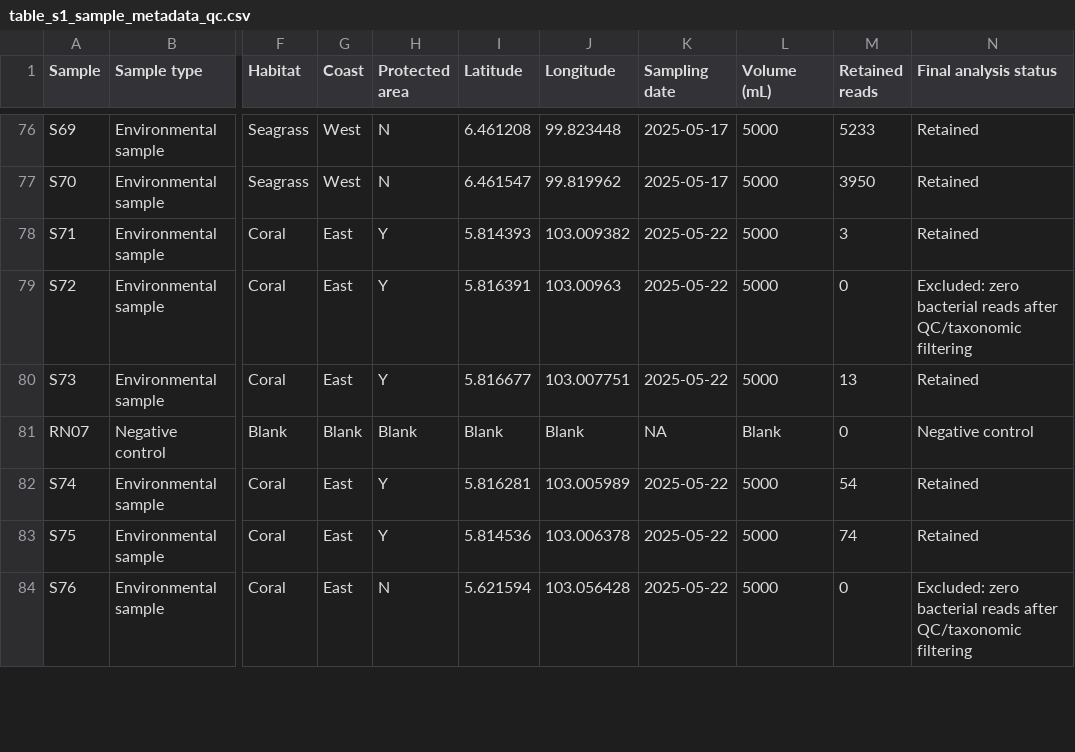
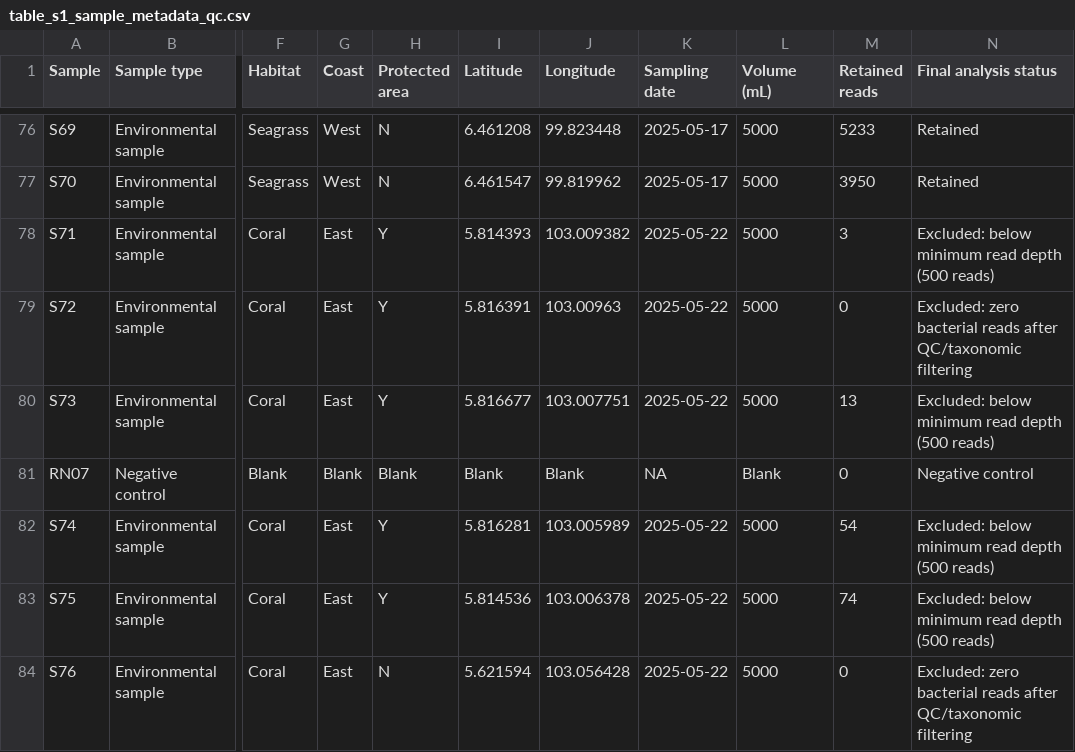
Before and after one commit to talia-backman/malaysia_16s, a CSV file: output/table_s1_sample_metadata_qc.csv, drawn as a sheet; only a part is shown, gaps mark what is left out; the diff covers the shown part only; the diff names each change by its address in the sheet, - before the commit and + after, or states it on an @@ line.

```diff
--- a/output/table_s1_sample_metadata_qc.csv
+++ b/output/table_s1_sample_metadata_qc.csv
-N78 (Final analysis status): Retained
+N78 (Final analysis status): Excluded: below minimum read depth (500 reads)
-N80 (Final analysis status): Retained
+N80 (Final analysis status): Excluded: below minimum read depth (500 reads)
-N82:N83 (Final analysis status): Retained
+N82:N83 (Final analysis status): Excluded: below minimum read depth (500 reads)
```
Also changed, not shown: 29 edited cells elsewhere in this file, output/alpha_diversity/table_s2_alpha_fixed_effects.csv, output/beta_diversity/betadisper_unifrac_distances.csv, 49 other files.
